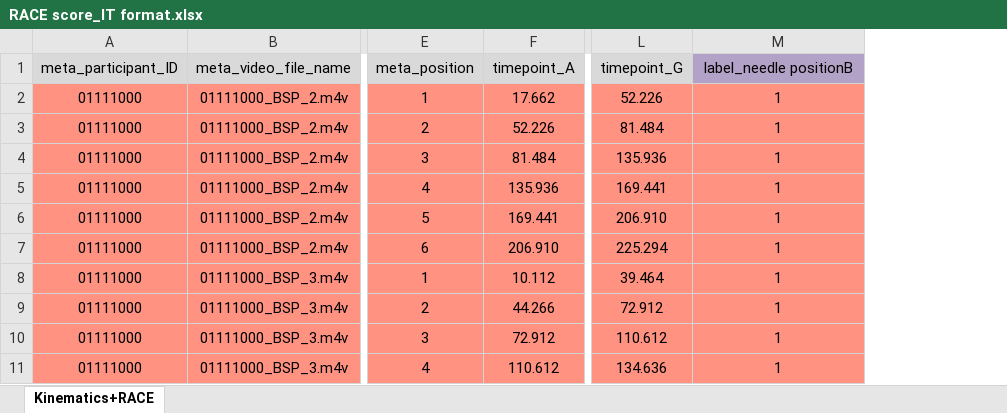
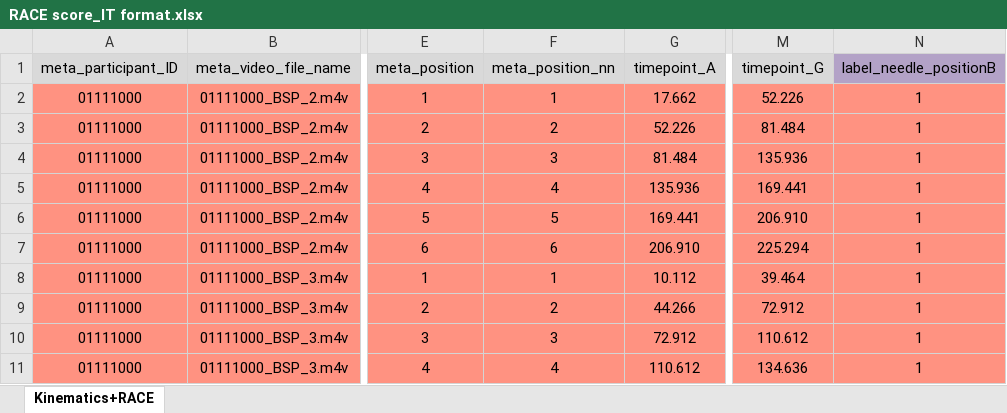
Before and after one commit to Zarand3r/deepStitch2, an Excel workbook: preprocessing/prep_race_videos/RACE score_IT format.xlsx, sheet Kinematics+RACE, drawn as a sheet; only a part is shown, gaps mark what is left out; values as stored, in another font and other column widths than the file's, no borders; addresses are those after the commit; the diff names each change by its address in the sheet, - before the commit and + after, or states it on an @@ line.

```diff
--- a/preprocessing/prep_race_videos/RACE score_IT format.xlsx (sheet Kinematics+RACE)
+++ b/preprocessing/prep_race_videos/RACE score_IT format.xlsx (sheet Kinematics+RACE)
+column F (meta_position_nn), rows 2-11: 1 | 2 | 3 | 4 | 5 | 6 | 1 | 2 | 3 | 4
-N1: label_needle positionB
+N1: label_needle_positionB
```
Also changed, not shown: 3 other files.
